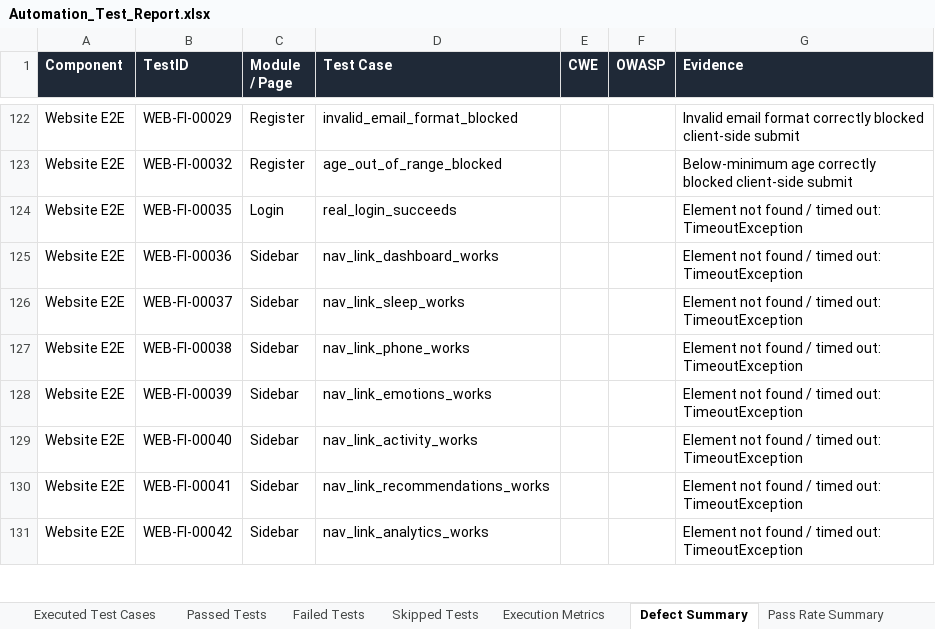
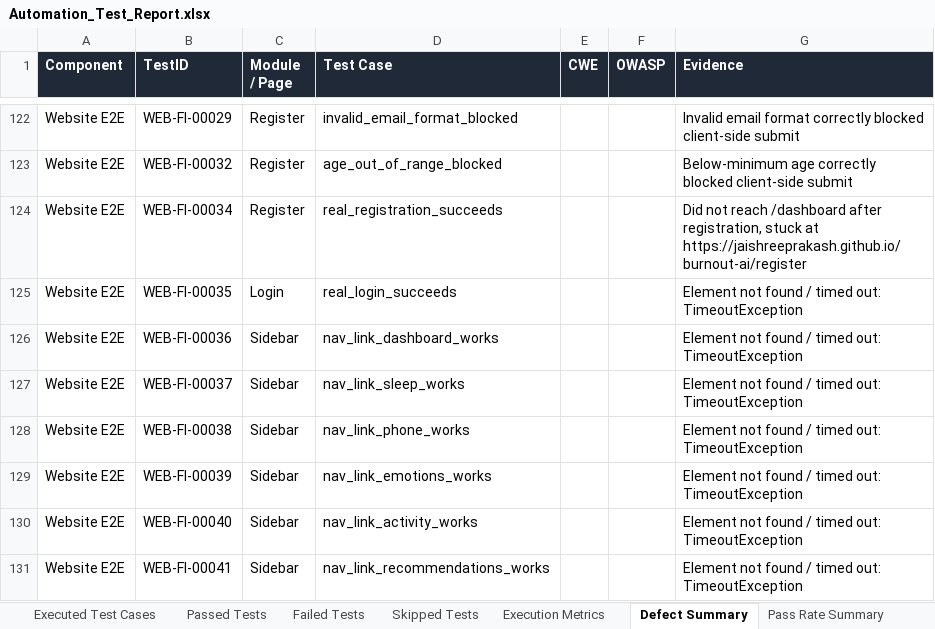
Before and after one commit to Jaishreeprakash/burnout-ai, an Excel workbook: reports/latest/Automation_Test_Report.xlsx, sheet Defect Summary, drawn as a sheet; only a part is shown, gaps mark what is left out; the shorter side is filled out with more unchanged rows; values as stored, in another font and other column widths than the file's, no borders; the diff names each change by its address in the sheet, - before the commit and + after, or states it on an @@ line.

```diff
--- a/reports/latest/Automation_Test_Report.xlsx (sheet Defect Summary)
+++ b/reports/latest/Automation_Test_Report.xlsx (sheet Defect Summary)
+row 124: Website E2E | WEB-FI-00034 | Register | real_registration_succeeds |  |  | Did not reach /dashboard after registration, stuck at https://jaishreeprakash.github.io/burnout-ai/register
```
Also changed, not shown: sheet Executed Test Cases, sheet Passed Tests, sheet Failed Tests, sheet Execution Metrics, sheet Pass Rate Summary, 22 other files.
